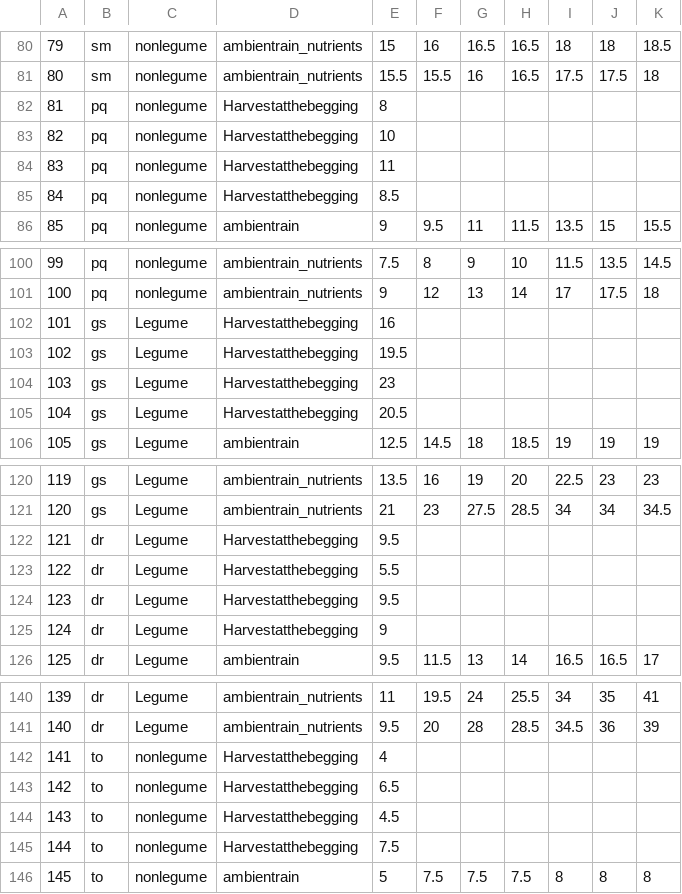
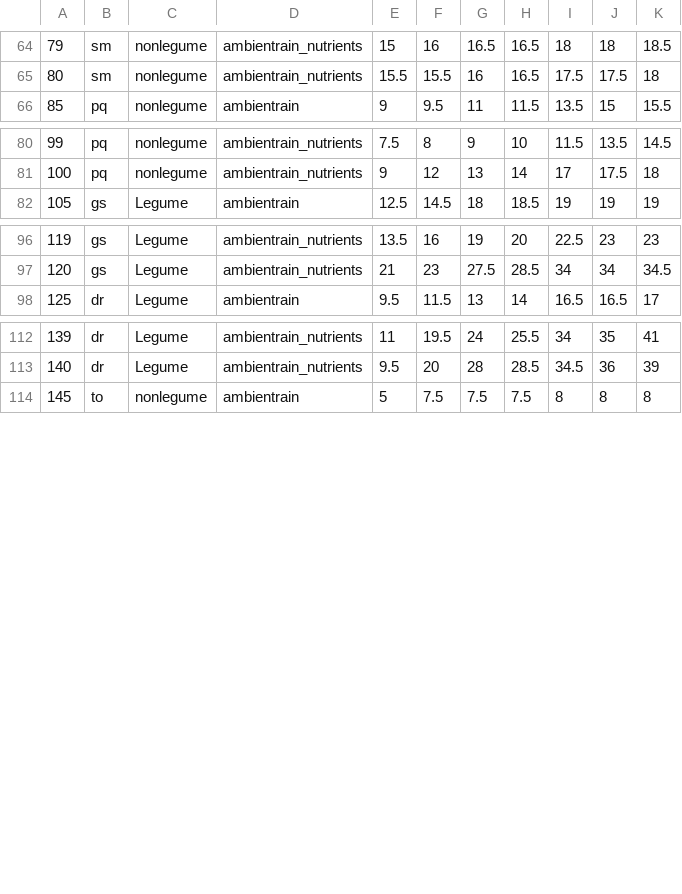
Before and after one commit to ecamo19/shade_house_reproducible_stats, a CSV file: raw_data/data_heights.csv, drawn as a sheet; only a part is shown, gaps mark what is left out; the diff covers the shown part only; the diff names each change by its address in the sheet, - before the commit and + after, or states it on an @@ line.

```diff
--- a/raw_data/data_heights.csv
+++ b/raw_data/data_heights.csv
-row 82: 81 | pq | nonlegume | Harvestatthebegging | 8
-row 83: 82 | pq | nonlegume | Harvestatthebegging | 10
-row 84: 83 | pq | nonlegume | Harvestatthebegging | 11
-row 85: 84 | pq | nonlegume | Harvestatthebegging | 8.5
-row 102: 101 | gs | Legume | Harvestatthebegging | 16
-row 103: 102 | gs | Legume | Harvestatthebegging | 19.5
-row 104: 103 | gs | Legume | Harvestatthebegging | 23
-row 105: 104 | gs | Legume | Harvestatthebegging | 20.5
-row 122: 121 | dr | Legume | Harvestatthebegging | 9.5
-row 123: 122 | dr | Legume | Harvestatthebegging | 5.5
-row 124: 123 | dr | Legume | Harvestatthebegging | 9.5
-row 125: 124 | dr | Legume | Harvestatthebegging | 9
-row 142: 141 | to | nonlegume | Harvestatthebegging | 4
-row 143: 142 | to | nonlegume | Harvestatthebegging | 6.5
-row 144: 143 | to | nonlegume | Harvestatthebegging | 4.5
-row 145: 144 | to | nonlegume | Harvestatthebegging | 7.5
```
Also changed, not shown: 16 removed rows elsewhere in this file, raw_data/4_isotopes_data.csv, 2 other files.
